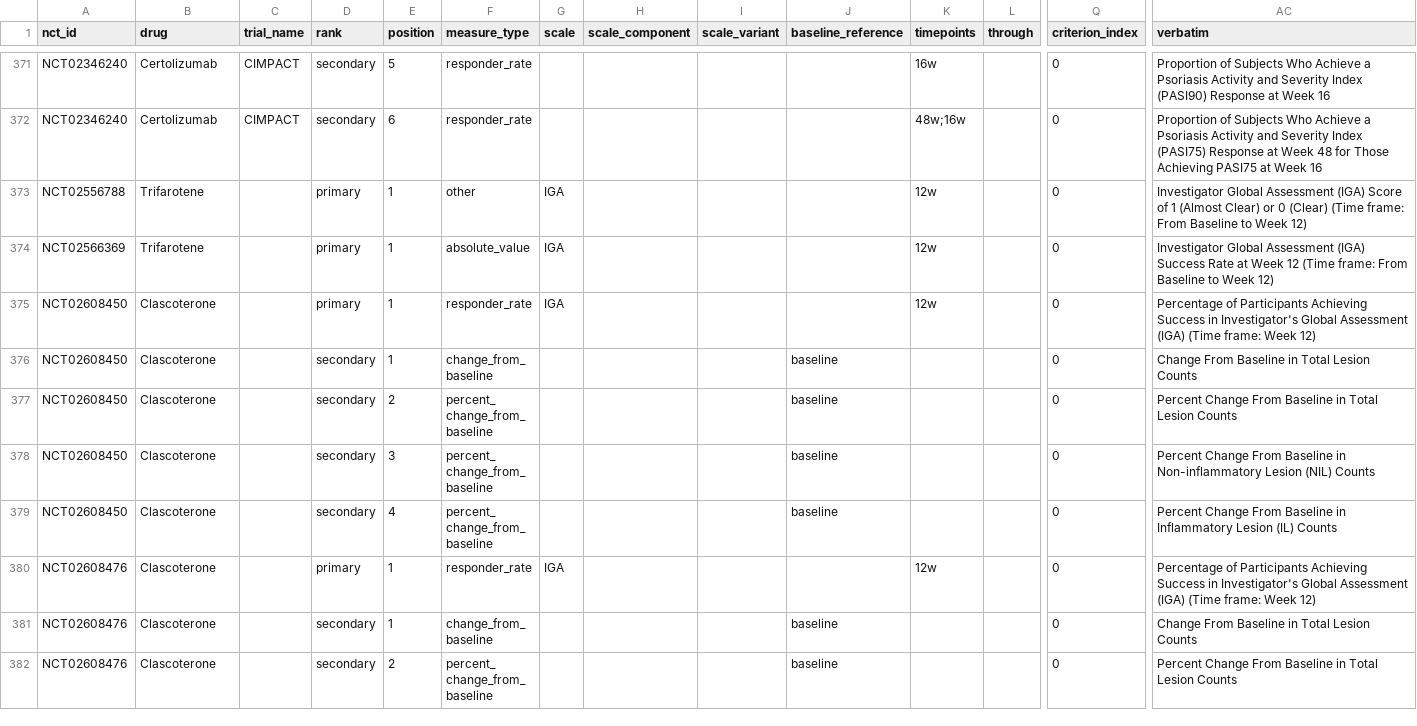
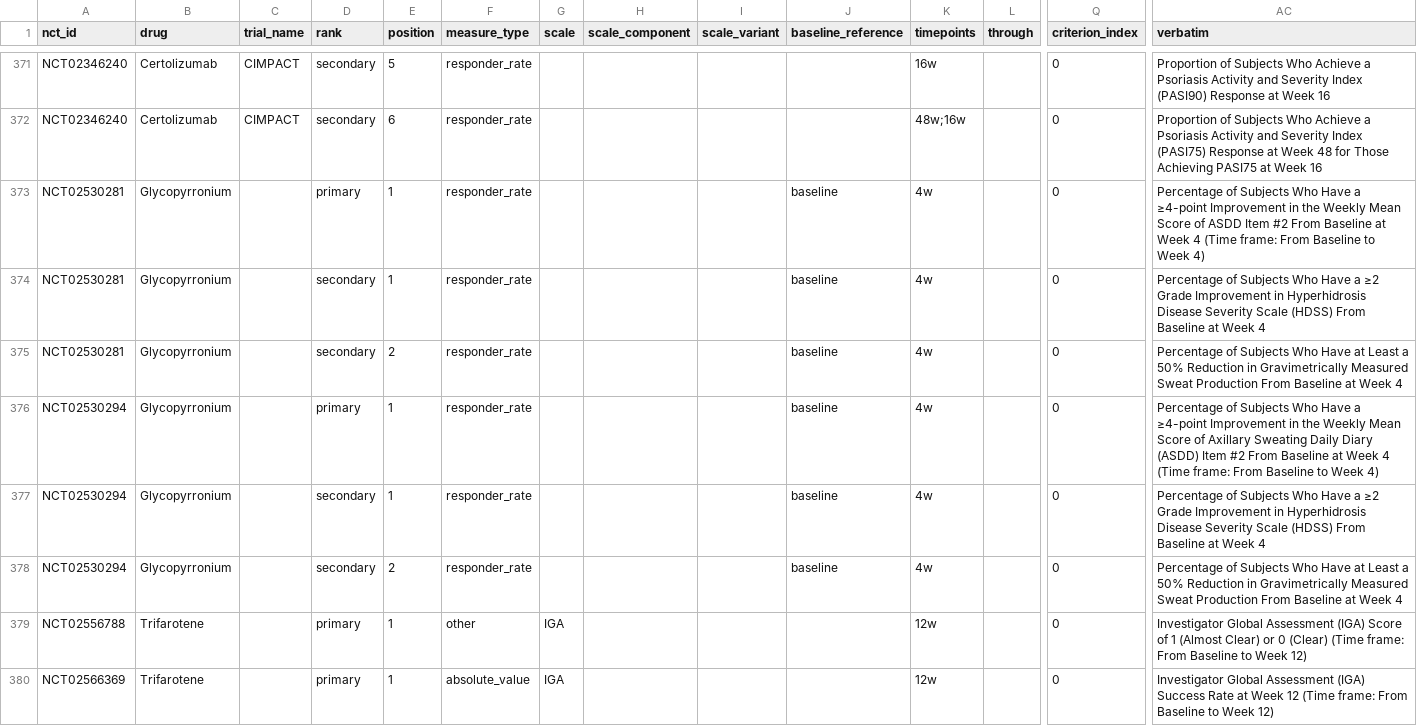
Before and after one commit to suvojit-0x55aa/derm-trial-atlas-data, a CSV file: endpoints.csv, drawn as a sheet; only a part is shown, gaps mark what is left out; the shorter side is filled out with more unchanged rows; rows hold the shown columns only; the diff names each change by its address in the sheet, - before the commit and + after, or states it on an @@ line.

```diff
--- a/endpoints.csv
+++ b/endpoints.csv
+row 373: NCT02530281 | Glycopyrronium |  | primary | 1 | responder_rate |  |  |  | baseline | 4w |  | 0 | Percentage of Subjects Who Have a ≥4-point Improvement in the Weekly Mean Score of ASDD Item #2 From Baseline at Week 4 (Time frame: From Baseline to Week 4)
+row 374: NCT02530281 | Glycopyrronium |  | secondary | 1 | responder_rate |  |  |  | baseline | 4w |  | 0 | Percentage of Subjects Who Have a ≥2 Grade Improvement in Hyperhidrosis Disease Severity Scale (HDSS) From Baseline at Week 4
+row 375: NCT02530281 | Glycopyrronium |  | secondary | 2 | responder_rate |  |  |  | baseline | 4w |  | 0 | Percentage of Subjects Who Have at Least a 50% Reduction in Gravimetrically Measured Sweat Production From Baseline at Week 4
+row 376: NCT02530294 | Glycopyrronium |  | primary | 1 | responder_rate |  |  |  | baseline | 4w |  | 0 | Percentage of Subjects Who Have a ≥4-point Improvement in the Weekly Mean Score of Axillary Sweating Daily Diary (ASDD) Item #2 From Baseline at Week 4 (Time frame: From Baseline to Week 4)
+row 377: NCT02530294 | Glycopyrronium |  | secondary | 1 | responder_rate |  |  |  | baseline | 4w |  | 0 | Percentage of Subjects Who Have a ≥2 Grade Improvement in Hyperhidrosis Disease Severity Scale (HDSS) From Baseline at Week 4
+row 378: NCT02530294 | Glycopyrronium |  | secondary | 2 | responder_rate |  |  |  | baseline | 4w |  | 0 | Percentage of Subjects Who Have at Least a 50% Reduction in Gravimetrically Measured Sweat Production From Baseline at Week 4
```
Also changed, not shown: adverse_event_rates.csv, 6 other files.
